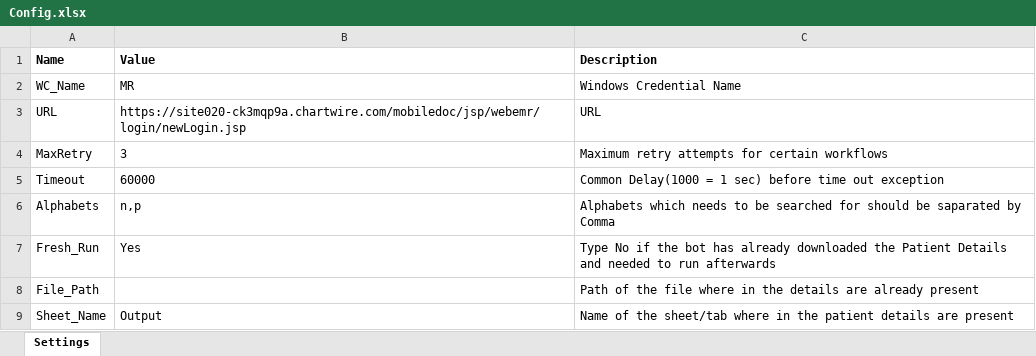
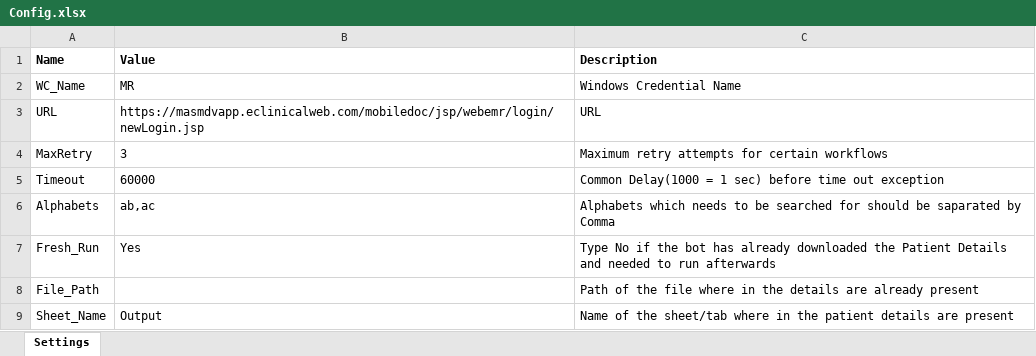
Before and after one commit to rawatsandeep106/Morgon_Record_Process_Wave_2, an Excel workbook: Input/Config.xlsx, sheet Settings, drawn as a sheet; values as stored, in another font and other column widths than the file's, no borders; the diff names each change by its address in the sheet, - before the commit and + after, or states it on an @@ line.

```diff
--- a/Input/Config.xlsx (sheet Settings)
+++ b/Input/Config.xlsx (sheet Settings)
-B3 (Value): https://site020-ck3mqp9a.chartwire.com/mobiledoc/jsp/webemr/login/newLogin.jsp
+B3 (Value): https://masmdvapp.eclinicalweb.com/mobiledoc/jsp/webemr/login/newLogin.jsp
-B6 (Value): n,p
+B6 (Value): ab,ac
```
Also changed, not shown: 34 other files.
